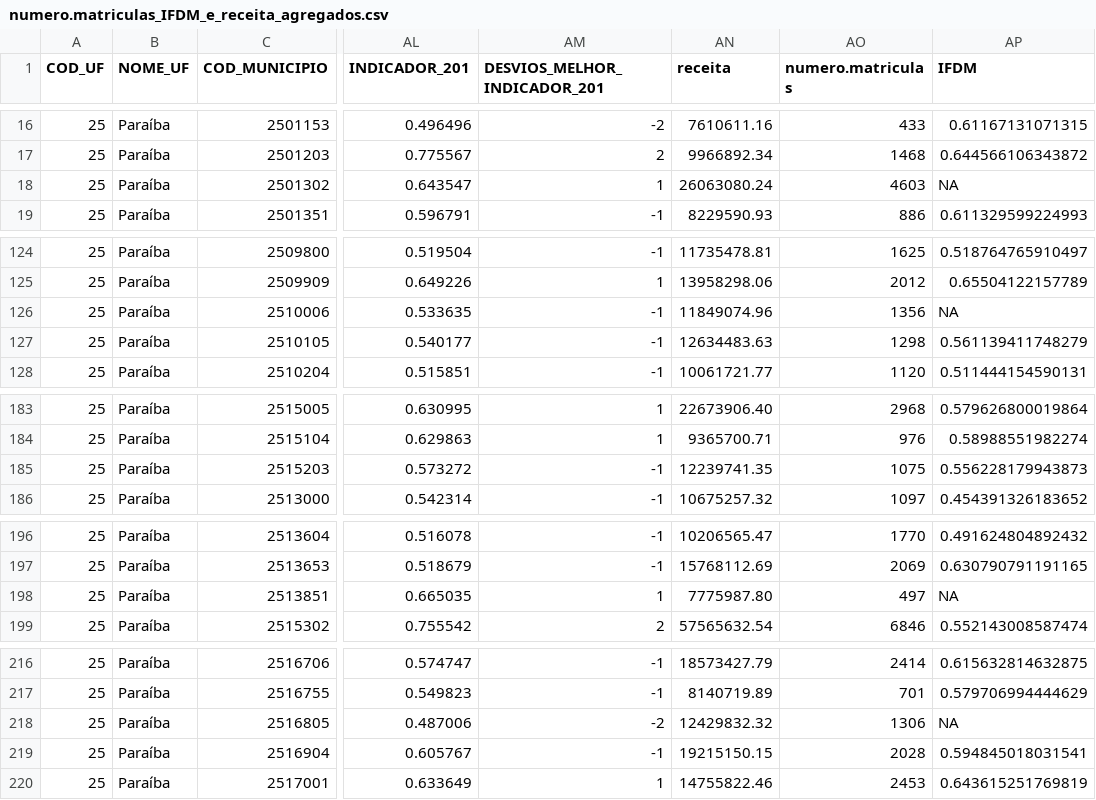
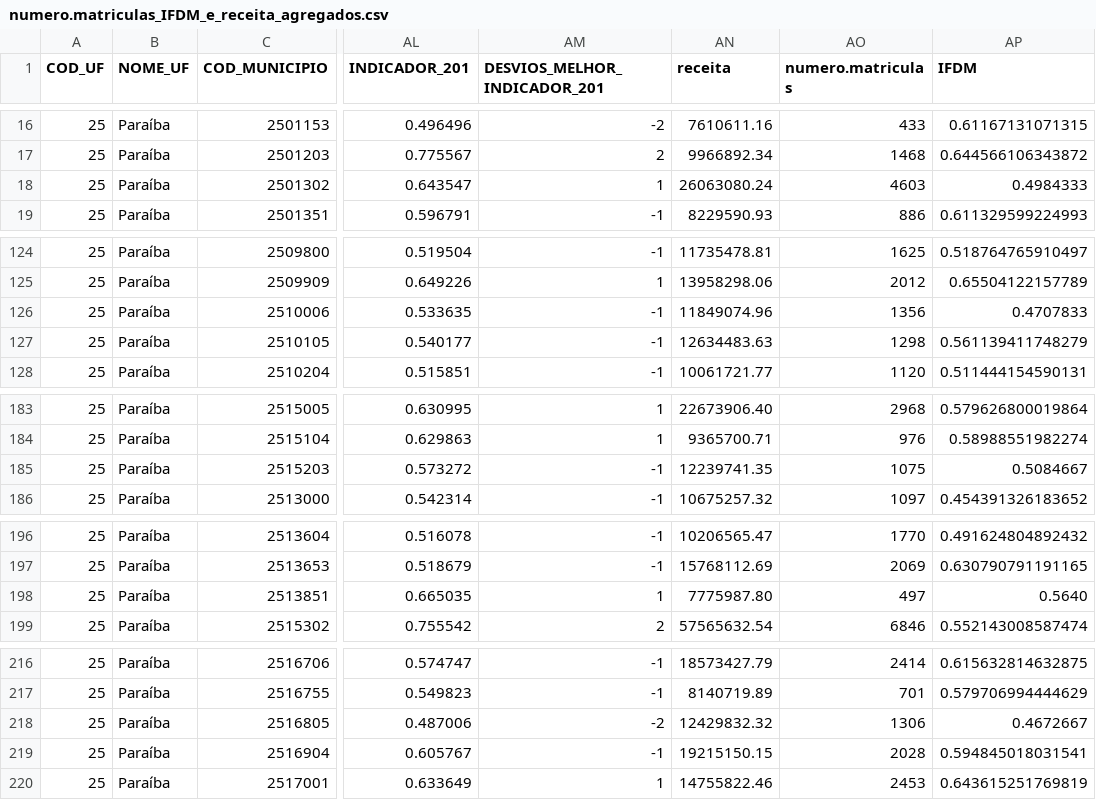
Before and after one commit to analytics-ufcg/maisedu, a CSV file: src/edubrasil/WebContent/data/numero.matriculas_IFDM_e_receita_agregados.csv, drawn as a sheet; only a part is shown, gaps mark what is left out; the diff names each change by its address in the sheet, - before the commit and + after, or states it on an @@ line.

Commit message:
Atualização de dados sem IFDM

```diff
--- a/src/edubrasil/WebContent/data/numero.matriculas_IFDM_e_receita_agregados.csv
+++ b/src/edubrasil/WebContent/data/numero.matriculas_IFDM_e_receita_agregados.csv
-AP18 (IFDM): NA
+AP18 (IFDM): 0.4984333
-AP126 (IFDM): NA
+AP126 (IFDM): 0.4707833
-AP185 (IFDM): 0.556228179943873
+AP185 (IFDM): 0.5084667
-AP198 (IFDM): NA
+AP198 (IFDM): 0.5640
-AP218 (IFDM): NA
+AP218 (IFDM): 0.4672667
```
